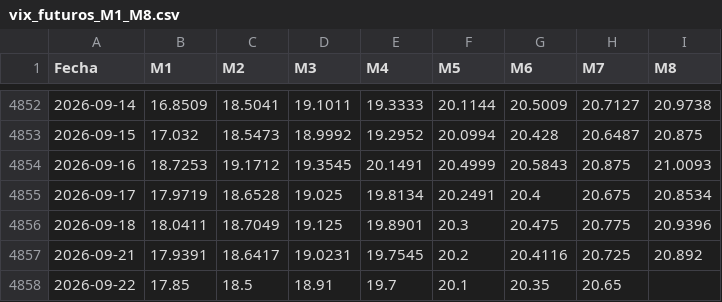
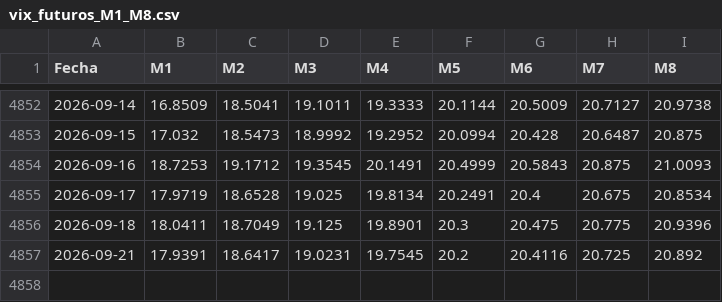
Before and after one commit to manumartinb/vix-term-structure, a CSV file: data/vix_futuros_M1_M8.csv, drawn as a sheet; only a part is shown, gaps mark what is left out.

```diff
--- a/data/vix_futuros_M1_M8.csv
+++ b/data/vix_futuros_M1_M8.csv
@@ -4857,2 +4857 @@ Fecha,M1,M2,M3,M4,M5,M6,M7,M8
 2026-09-21,17.9391,18.6417,19.0231,19.7545,20.2,20.4116,20.725,20.892
-2026-09-22,17.85,18.5,18.91,19.7,20.1,20.35,20.65,
```
Also changed, not shown: data/vix_percentiles_pares.csv, 4 other files.
